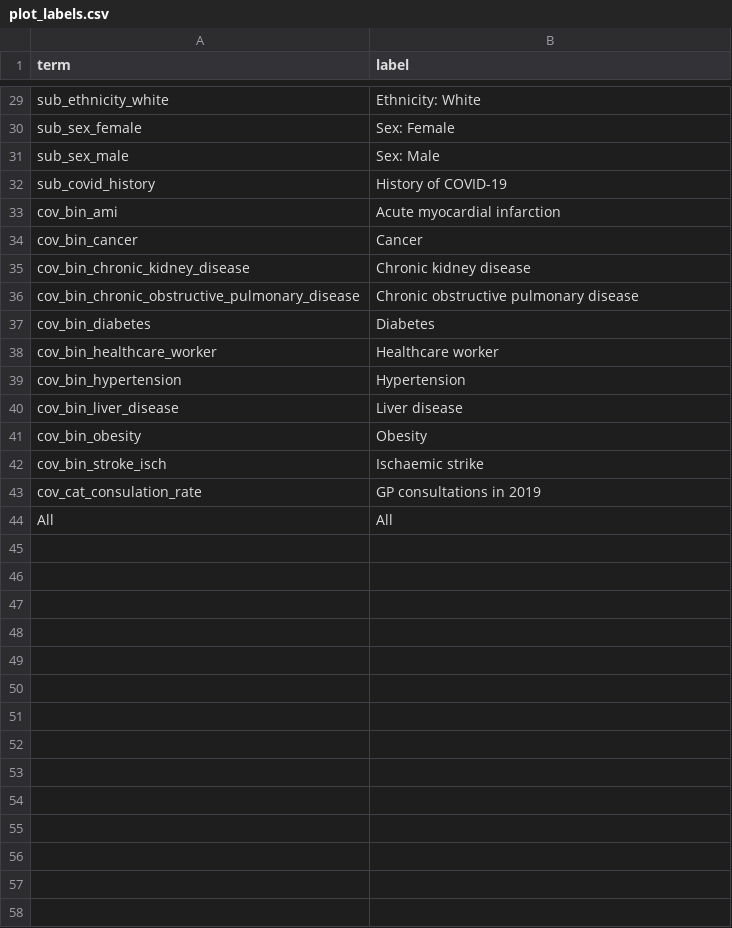
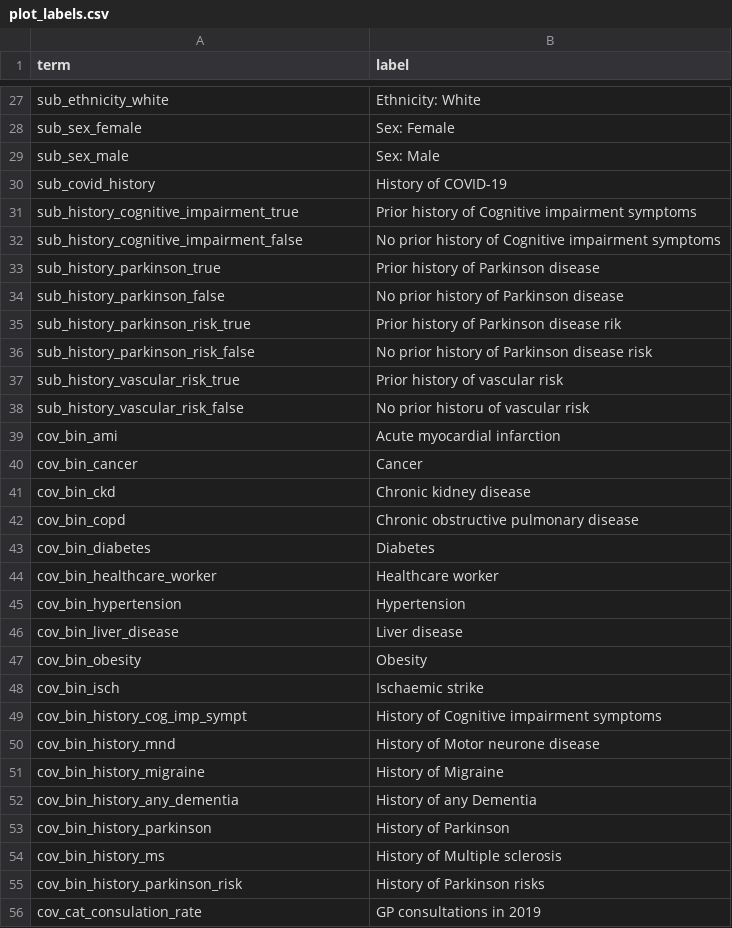
Before and after one commit to opensafely/post-covid-neurodegenerative, a CSV file: lib/plot_labels.csv, drawn as a sheet; only a part is shown, gaps mark what is left out; the shorter side is filled out with more unchanged rows; the diff covers the shown part only.

```diff
--- a/lib/plot_labels.csv
+++ b/lib/plot_labels.csv
@@ -32,6 +30,14 @@ sub_sex_male,Sex: Male
 sub_covid_history,History of COVID-19
+sub_history_cognitive_impairment_true,Prior history of Cognitive impairment symptoms
+sub_history_cognitive_impairment_false,No prior history of Cognitive impairment symptoms
+sub_history_parkinson_true,Prior history of Parkinson disease
+sub_history_parkinson_false,No prior history of Parkinson disease
+sub_history_parkinson_risk_true,Prior history of Parkinson disease rik
+sub_history_parkinson_risk_false,No prior history of Parkinson disease risk
+sub_history_vascular_risk_true,Prior history of vascular risk
+sub_history_vascular_risk_false,No prior historu of vascular risk
 cov_bin_ami,Acute myocardial infarction 
 cov_bin_cancer,Cancer 
-cov_bin_chronic_kidney_disease,Chronic kidney disease 
-cov_bin_chronic_obstructive_pulmonary_disease,Chronic obstructive pulmonary disease 
+cov_bin_ckd,Chronic kidney disease 
+cov_bin_copd,Chronic obstructive pulmonary disease 
 cov_bin_diabetes,Diabetes
@@ -41,3 +47,10 @@ cov_bin_liver_disease,Liver disease
 cov_bin_obesity,Obesity 
-cov_bin_stroke_isch,Ischaemic strike
+cov_bin_isch,Ischaemic strike
+cov_bin_history_cog_imp_sympt,History of Cognitive impairment symptoms
+cov_bin_history_mnd,History of Motor neurone disease
+cov_bin_history_migraine,History of Migraine
+cov_bin_history_any_dementia,History of any Dementia
+cov_bin_history_parkinson,History of Parkinson
+cov_bin_history_ms,History of Multiple sclerosis
+cov_bin_history_parkinson_risk,History of Parkinson risks
 cov_cat_consulation_rate,GP consultations in 2019
```
Also changed, not shown: 1 added row and 3 removed rows elsewhere in this file, 14 other files.
